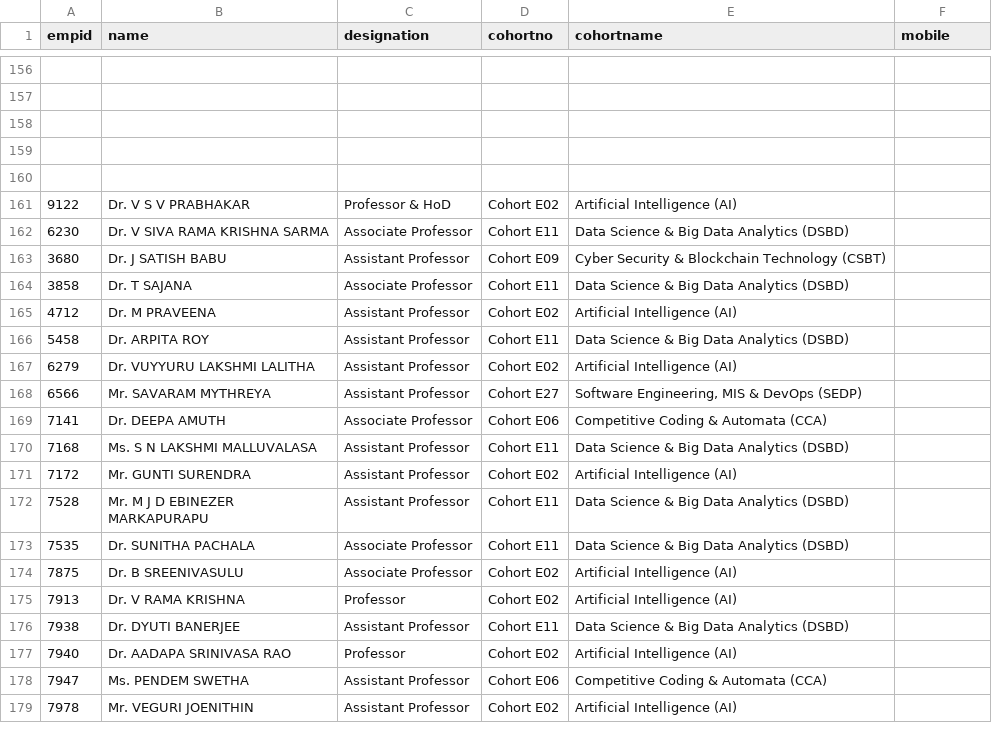
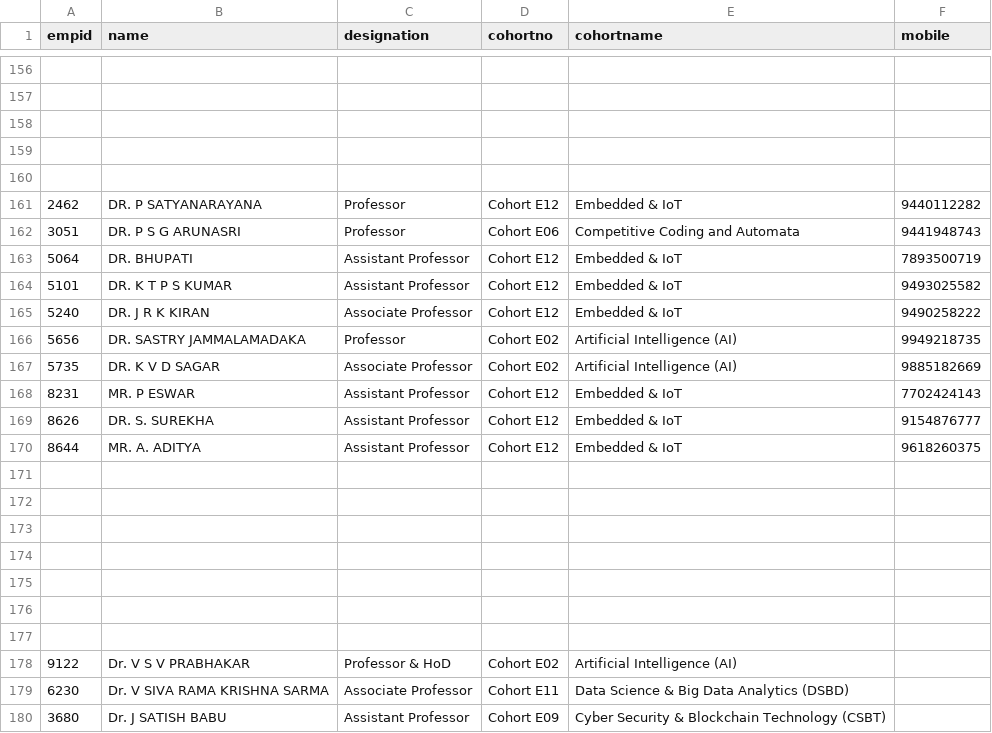
Before and after one commit to klu2300031699/COHORT-DATA, a CSV file: public/faculty data.csv, drawn as a sheet; only a part is shown, gaps mark what is left out; the shorter side is filled out with more unchanged rows.

```diff
--- a/public/faculty data.csv
+++ b/public/faculty data.csv
@@ -160,2 +160,19 @@ empid,name,designation,cohortno,cohortname,mobile
 
+2462,DR. P SATYANARAYANA,Professor,Cohort E12,Embedded & IoT,9440112282
+3051,DR. P S G ARUNASRI,Professor,Cohort E06,Competitive Coding and Automata,9441948743
+5064,DR. BHUPATI,Assistant Professor,Cohort E12,Embedded & IoT,7893500719
+5101,DR. K T P S KUMAR,Assistant Professor,Cohort E12,Embedded & IoT,9493025582
+5240,DR. J R K KIRAN,Associate Professor,Cohort E12,Embedded & IoT,9490258222
+5656,DR. SASTRY  JAMMALAMADAKA,Professor,Cohort E02,Artificial Intelligence (AI),9949218735
+5735,DR. K V D SAGAR,Associate Professor,Cohort E02,Artificial Intelligence (AI),9885182669
+8231,MR. P ESWAR,Assistant Professor,Cohort E12,Embedded & IoT,7702424143
+8626,DR. S. SUREKHA,Assistant Professor,Cohort E12,Embedded & IoT,9154876777
+8644,MR. A. ADITYA,Assistant Professor,Cohort E12,Embedded & IoT,9618260375
+
+
+
+
+
+
+
 9122,Dr. V S V PRABHAKAR,Professor & HoD,Cohort E02,Artificial Intelligence (AI),
```
Also changed, not shown: public/login.csv.
